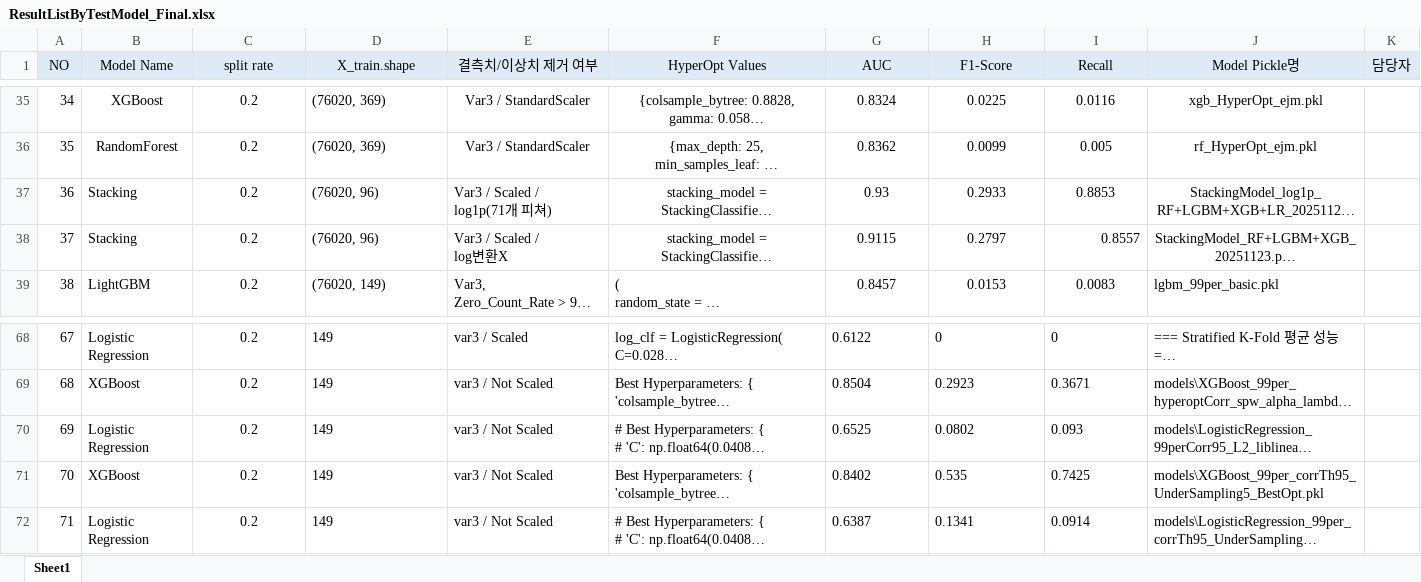
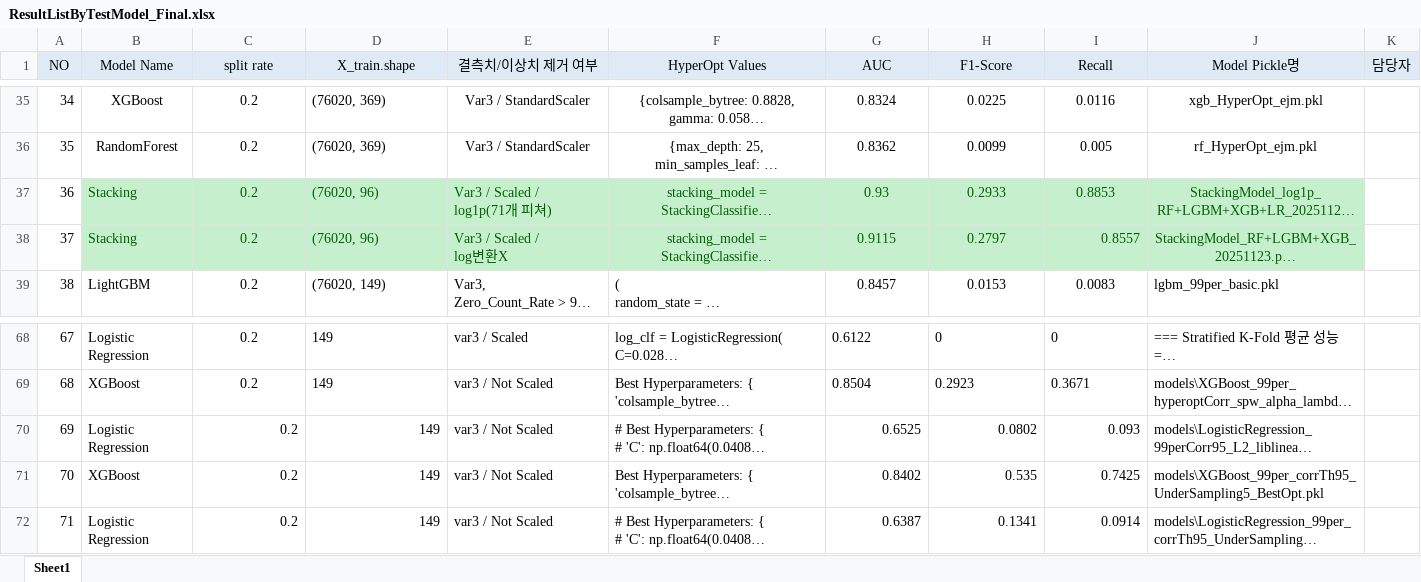
Before and after one commit to jaemin1020/big20-ML-project2-team3, an Excel workbook: SantanderCS/results/ResultListByTestModel_Final.xlsx, sheet Sheet1, drawn as a sheet; only a part is shown, gaps mark what is left out; long unchanged cells end in …; values as stored, in another font and other column widths than the file's, no borders; the diff names each change by its address in the sheet, - before the commit and + after, or states it on an @@ line.

Commit message:
결과엑셀정리

```diff
--- a/SantanderCS/results/ResultListByTestModel_Final.xlsx (sheet Sheet1)
+++ b/SantanderCS/results/ResultListByTestModel_Final.xlsx (sheet Sheet1)
@@ B37:J38 fill: none → #C6EFCE, text colour: black → #006100 @@
-C70:C72 alignment: center
+C70:C72 alignment: right
-D70:D72 alignment: left
+D70:D72 alignment: right
-G70:I72 alignment: left
+G70:I72 alignment: right
```
